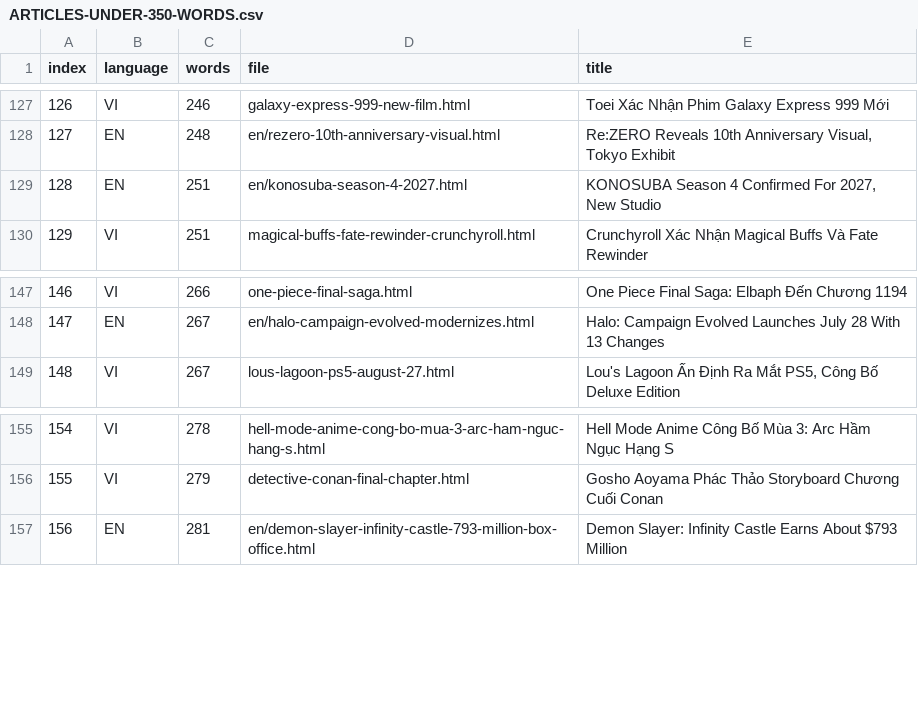
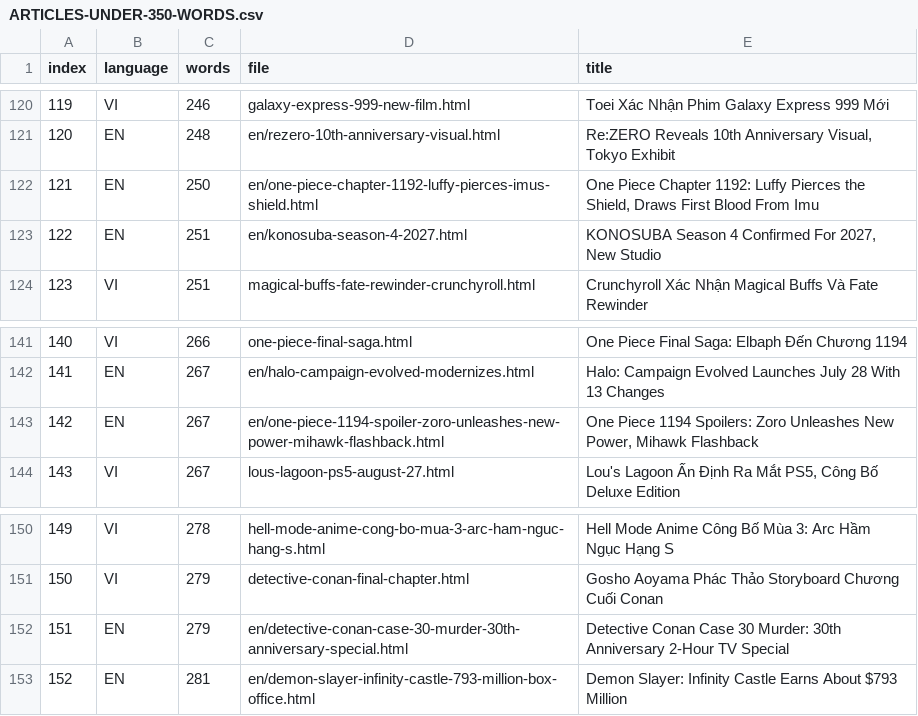
Before and after one commit to Embisu/otahub-, a CSV file: docs/ARTICLES-UNDER-350-WORDS.csv, drawn as a sheet; only a part is shown, gaps mark what is left out; the diff covers the shown part only; the diff names each change by its address in the sheet, - before the commit and + after, or states it on an @@ line.

```diff
--- a/docs/ARTICLES-UNDER-350-WORDS.csv
+++ b/docs/ARTICLES-UNDER-350-WORDS.csv
@@ column A (index) renumbered from row 3 down @@
+row 122: 121 | EN | 250 | en/one-piece-chapter-1192-luffy-pierces-imus-shield.html | One Piece Chapter 1192: Luffy Pierces the Shield, Draws First Blood From Imu
+row 143: 142 | EN | 267 | en/one-piece-1194-spoiler-zoro-unleashes-new-power-mihawk-flashback.html | One Piece 1194 Spoilers: Zoro Unleashes New Power, Mihawk Flashback
+row 152: 151 | EN | 279 | en/detective-conan-case-30-murder-30th-anniversary-special.html | Detective Conan Case 30 Murder: 30th Anniversary 2-Hour TV Special
```
Also changed, not shown: 3 added rows and 8 removed rows elsewhere in this file, 18 other files.
